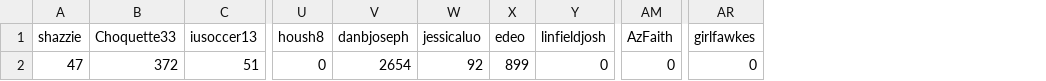
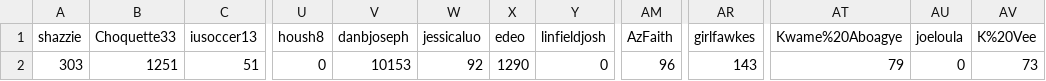
Before and after one commit to ChenheliHua/pcmapdown, a CSV file: data.csv, drawn as a sheet; only a part is shown, gaps mark what is left out; the diff names each change by its address in the sheet, - before the commit and + after, or states it on an @@ line.

```diff
--- a/data.csv
+++ b/data.csv
+column AT (Kwame%20Aboagye), row 2: 79
+column AU (joeloula), row 2: 0
+column AV (K%20Vee), row 2: 73
-A2 (shazzie): 47
+A2 (shazzie): 303
-B2 (Choquette33): 372
+B2 (Choquette33): 1251
-V2 (danbjoseph): 2654
+V2 (danbjoseph): 10153
-X2 (edeo): 899
+X2 (edeo): 1290
-AM2 (AzFaith): 0
+AM2 (AzFaith): 96
-AR2 (girlfawkes): 0
+AR2 (girlfawkes): 143
```
Also changed, not shown: 2 other files.
